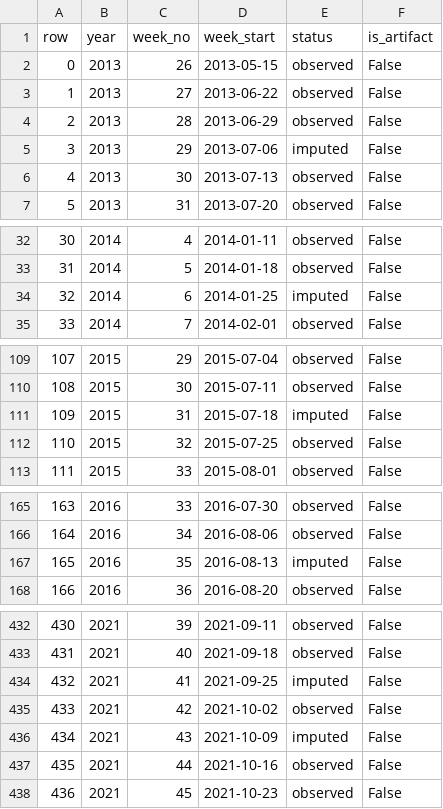
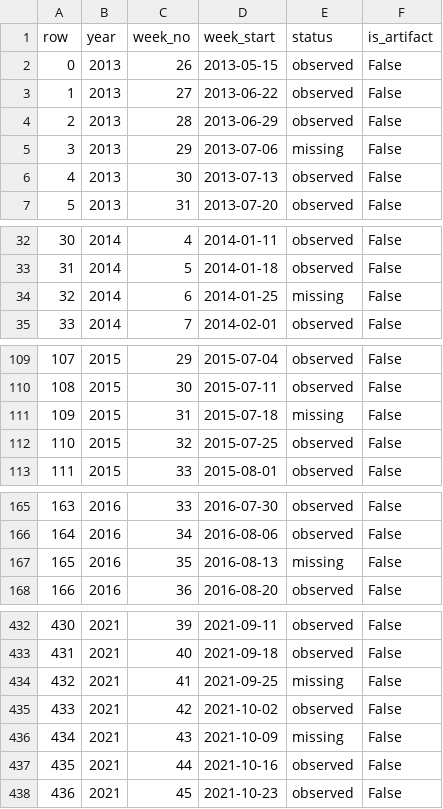
Before and after one commit to rathishTharusha/dengue-forecasting-gnn, a CSV file: data/corrected/rebuilt_index.csv, drawn as a sheet; only a part is shown, gaps mark what is left out; the diff covers the shown part only.

```diff
--- a/data/corrected/rebuilt_index.csv
+++ b/data/corrected/rebuilt_index.csv
@@ -4,3 +4,3 @@ row,year,week_no,week_start,status,is_artifact
 2,2013,28,2013-06-29,observed,False
-3,2013,29,2013-07-06,imputed,False
+3,2013,29,2013-07-06,missing,False
 4,2013,30,2013-07-13,observed,False
@@ -33,3 +33,3 @@ row,year,week_no,week_start,status,is_artifact
 31,2014,5,2014-01-18,observed,False
-32,2014,6,2014-01-25,imputed,False
+32,2014,6,2014-01-25,missing,False
 33,2014,7,2014-02-01,observed,False
@@ -110,3 +110,3 @@ row,year,week_no,week_start,status,is_artifact
 108,2015,30,2015-07-11,observed,False
-109,2015,31,2015-07-18,imputed,False
+109,2015,31,2015-07-18,missing,False
 110,2015,32,2015-07-25,observed,False
@@ -166,3 +166,3 @@ row,year,week_no,week_start,status,is_artifact
 164,2016,34,2016-08-06,observed,False
-165,2016,35,2016-08-13,imputed,False
+165,2016,35,2016-08-13,missing,False
 166,2016,36,2016-08-20,observed,False
@@ -433,5 +433,5 @@ row,year,week_no,week_start,status,is_artifact
 431,2021,40,2021-09-18,observed,False
-432,2021,41,2021-09-25,imputed,False
+432,2021,41,2021-09-25,missing,False
 433,2021,42,2021-10-02,observed,False
-434,2021,43,2021-10-09,imputed,False
+434,2021,43,2021-10-09,missing,False
 435,2021,44,2021-10-16,observed,False
```
Also changed, not shown: 1 edited cell elsewhere in this file, data/external/district_census_2012.csv, data/external/seroprevalence_nine_districts.csv, 31 other files.
